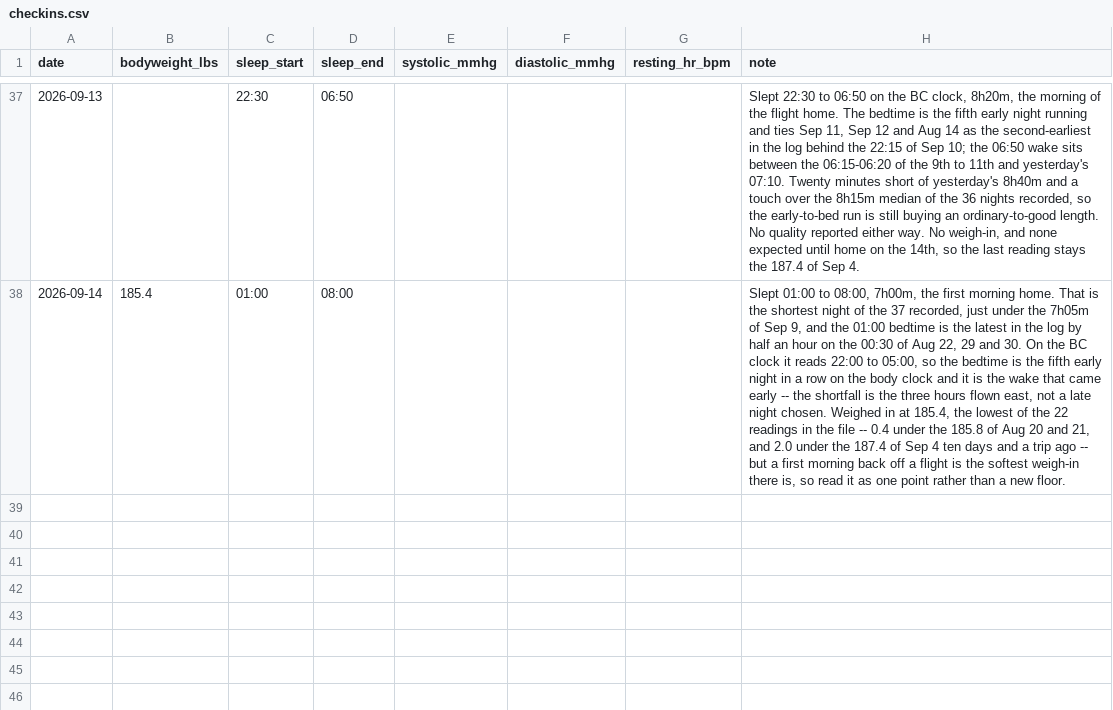
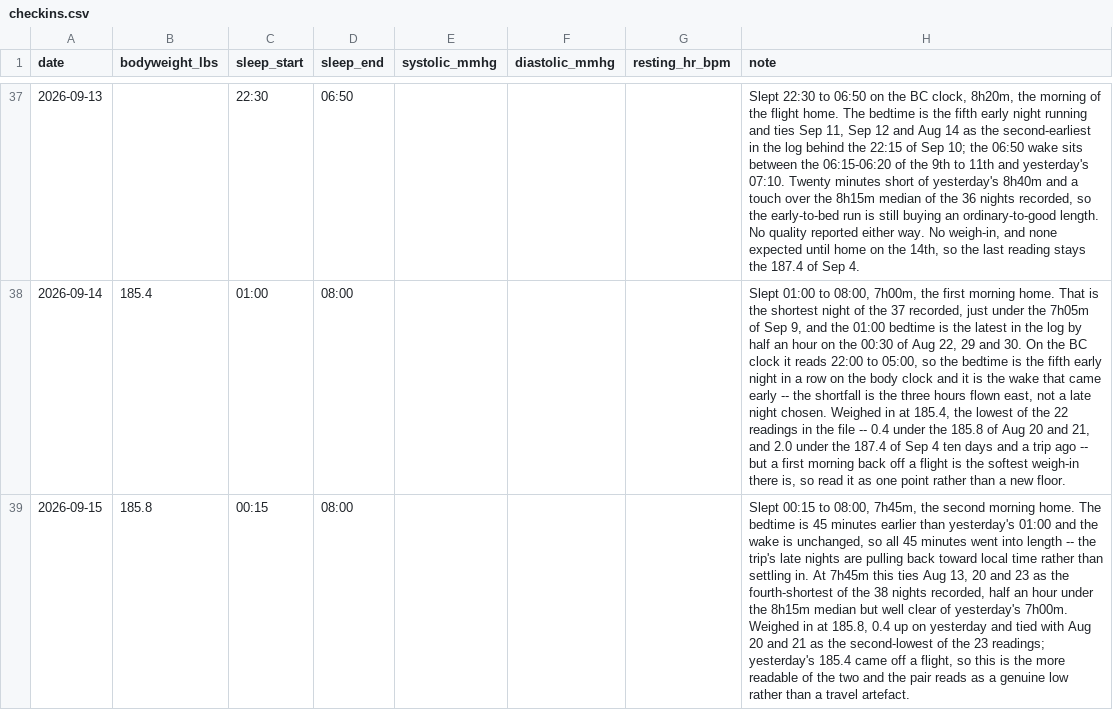
Before and after one commit to soldoutbudokan/Health, a CSV file: data/checkins.csv, drawn as a sheet; only a part is shown, gaps mark what is left out; the diff names each change by its address in the sheet, - before the commit and + after, or states it on an @@ line.

Commit message:
Add the Sep 15 check-in: 185.8 and 7h45m, second morning home

```diff
--- a/data/checkins.csv
+++ b/data/checkins.csv
+row 39: 2026-09-15 | 185.8 | 00:15 | 08:00 |  |  |  | Slept 00:15 to 08:00, 7h45m, the second morning home. The bedtime is 45 minutes earlier than yesterday's 01:00 and the wake is unchanged, so all 45 minutes went into length -- the trip's late nights are pulling back toward local time rather than settling in. At 7h45m this ties Aug 13, 20 and 23 as the fourth-shortest of the 38 nights recorded, half an hour under the 8h15m median but well clear of yesterday's 7h00m. Weighed in at 185.8, 0.4 up on yesterday and tied with Aug 20 and 21 as the second-lowest of the 23 readings; yesterday's 185.4 came off a flight, so this is the more readable of the two and the pair reads as a genuine low rather than a travel artefact.
```
